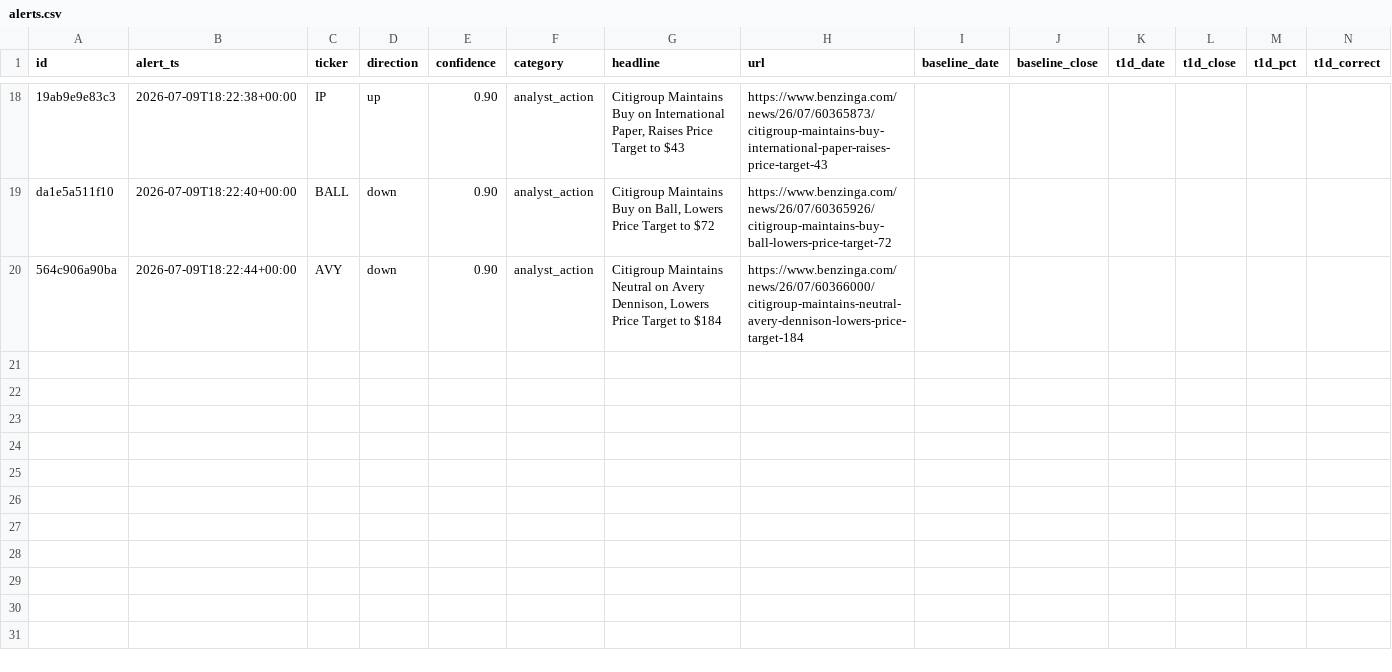
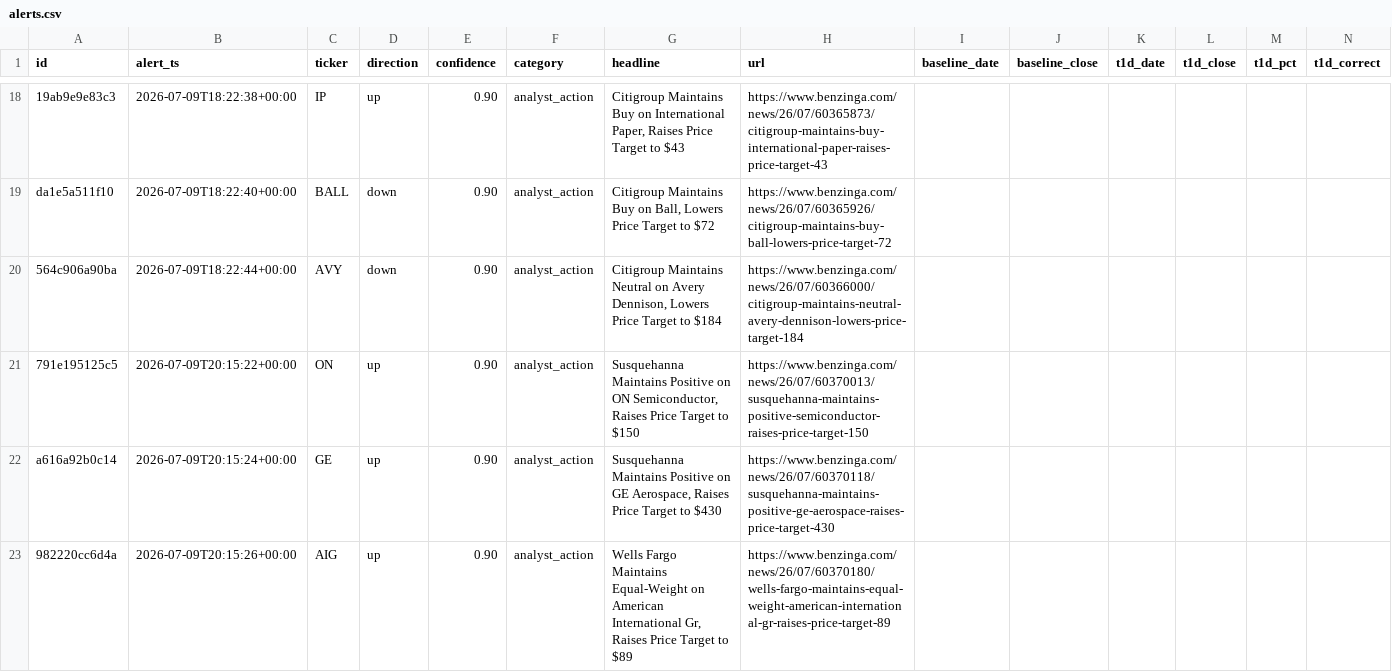
Before and after one commit to vansh-joshi1/News-Bot, a CSV file: data/alerts.csv, drawn as a sheet; only a part is shown, gaps mark what is left out; rows hold the shown columns only; the diff names each change by its address in the sheet, - before the commit and + after, or states it on an @@ line.

```diff
--- a/data/alerts.csv
+++ b/data/alerts.csv
+row 21: 791e195125c5 | 2026-07-09T20:15:22+00:00 | ON | up | 0.90 | analyst_action | Susquehanna Maintains Positive on ON Semiconductor, Raises Price Target to $150 | https://www.benzinga.com/news/26/07/60370013/susquehanna-maintains-positive-semiconductor-raises-price-target-150
+row 22: a616a92b0c14 | 2026-07-09T20:15:24+00:00 | GE | up | 0.90 | analyst_action | Susquehanna Maintains Positive on GE Aerospace, Raises Price Target to $430 | https://www.benzinga.com/news/26/07/60370118/susquehanna-maintains-positive-ge-aerospace-raises-price-target-430
+row 23: 982220cc6d4a | 2026-07-09T20:15:26+00:00 | AIG | up | 0.90 | analyst_action | Wells Fargo Maintains Equal-Weight on American International Gr, Raises Price Target to $89 | https://www.benzinga.com/news/26/07/60370180/wells-fargo-maintains-equal-weight-american-international-gr-raises-price-target-89
```
Also changed, not shown: 2 other files.
